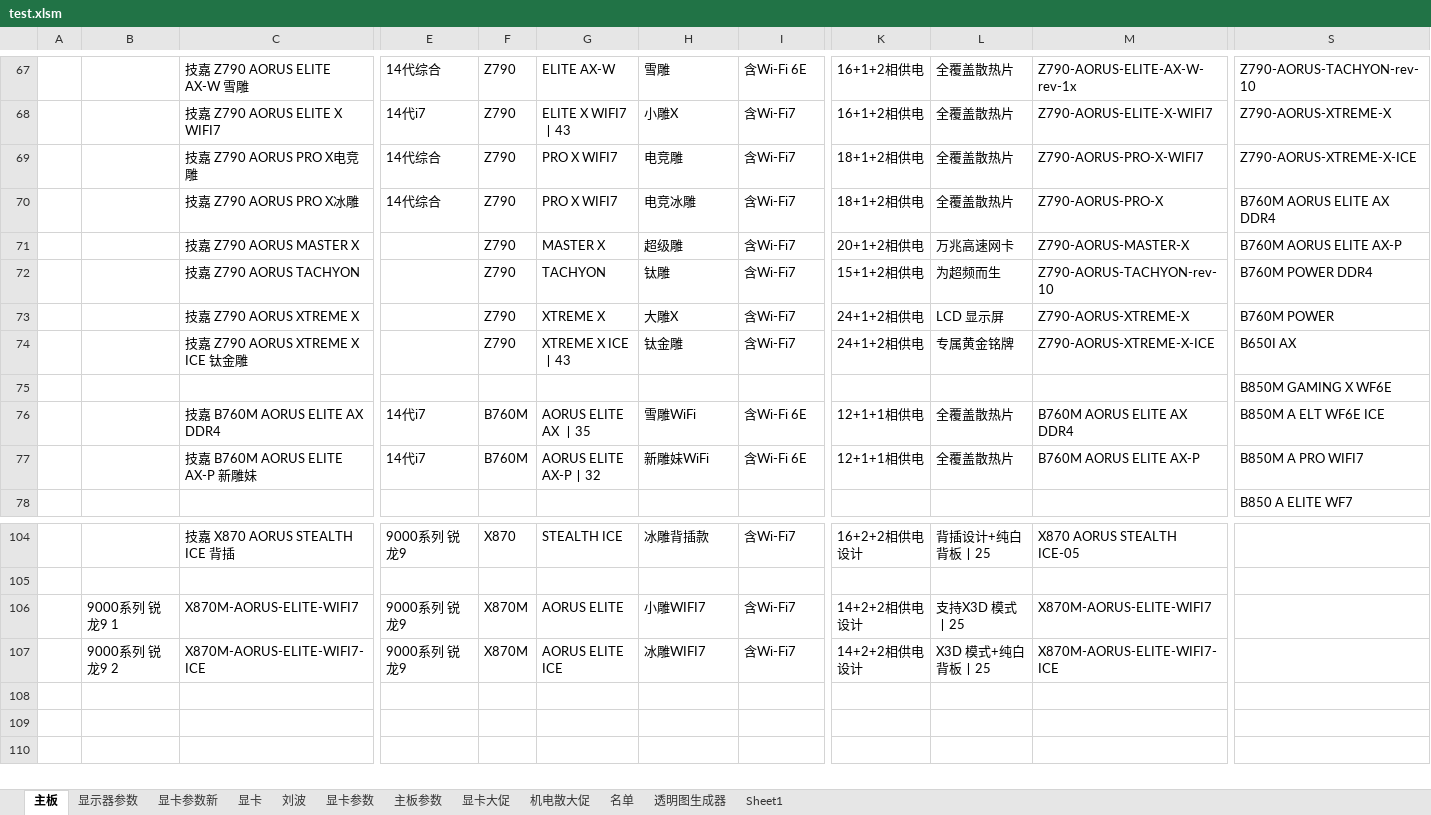
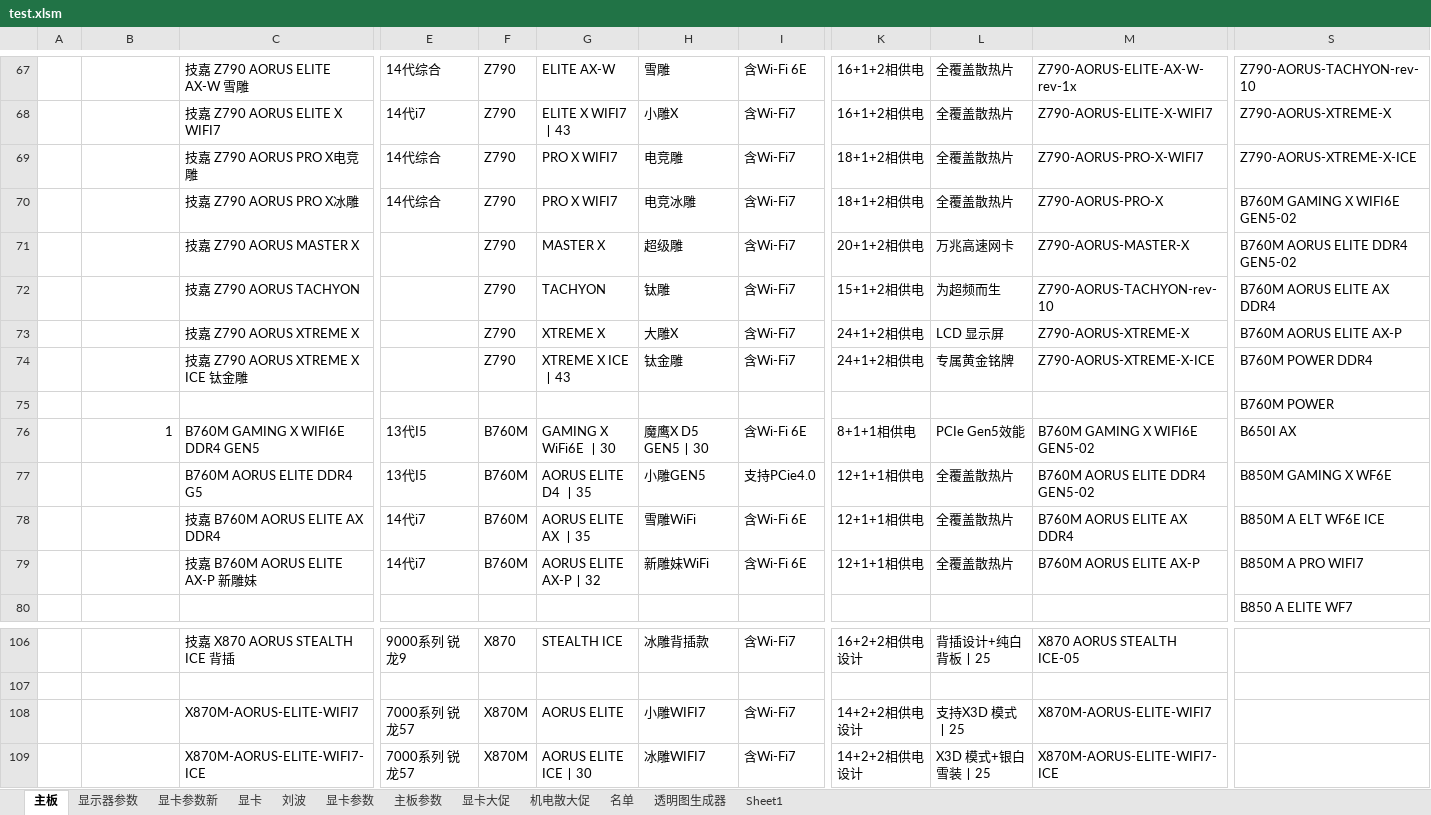
Before and after one commit to irx999/ps_of_py, an Excel workbook: test.xlsm, sheet 主板, drawn as a sheet; only a part is shown, gaps mark what is left out; values as stored, in another font and other column widths than the file's, no borders; charts and pictures and table styles not drawn; addresses are those after the commit; rows hold the shown columns only; the diff names each change by its address in the sheet, - before the commit and + after, or states it on an @@ line.

```diff
--- a/test.xlsm (sheet 主板)
+++ b/test.xlsm (sheet 主板)
-S70: B760M AORUS ELITE AX DDR4
+S70: B760M GAMING X WIFI6E GEN5-02
-S71: B760M AORUS ELITE AX-P
+S71: B760M AORUS ELITE DDR4 GEN5-02
-S72: B760M POWER DDR4
+S72: B760M AORUS ELITE AX DDR4
-S73: B760M POWER
+S73: B760M AORUS ELITE AX-P
-S74: B650I AX
+S74: B760M POWER DDR4
-S75: B850M GAMING X WF6E
+S75: B760M POWER
+row 76:  | 1 | B760M GAMING X WIFI6E DDR4 GEN5 | 13代I5 | B760M | GAMING X WiFi6E 丨30 | 魔鹰X D5 GEN5丨30 | 含Wi-Fi 6E | 8+1+1相供电 | PCIe Gen5效能 | B760M GAMING X WIFI6E GEN5-02 | B650I AX
+row 77:  |  | B760M AORUS ELITE DDR4 G5 | 13代I5 | B760M | AORUS ELITE D4 丨35 | 小雕GEN5 | 支持PCie4.0 | 12+1+1相供电 | 全覆盖散热片 | B760M AORUS ELITE DDR4 GEN5-02 | B850M GAMING X WF6E
-B108: 9000系列 锐龙9 1
+B108: (empty)
-E108:E109: 9000系列 锐龙9
+E108:E109: 7000系列 锐龙57
-B109: 9000系列 锐龙9 2
+B109: (empty)
-G109: AORUS ELITE ICE
+G109: AORUS ELITE ICE丨30
-L109: X3D 模式+纯白背板丨25
+L109: X3D 模式+银白雪装丨25
```
Also changed, not shown: sheet 主板参数, charts or pictures, PS_OF_PY.xlsm, 2 other files.
